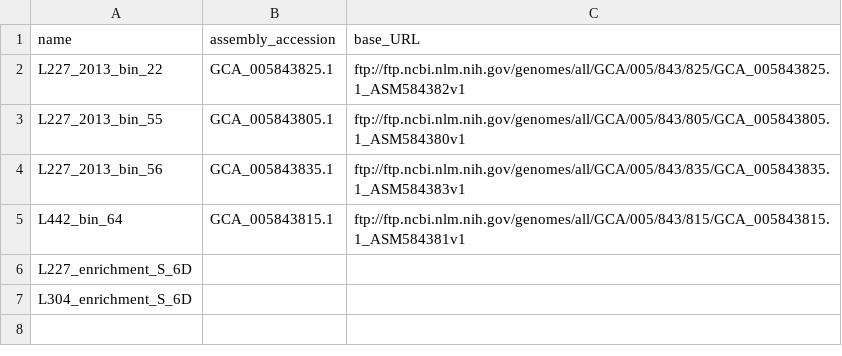
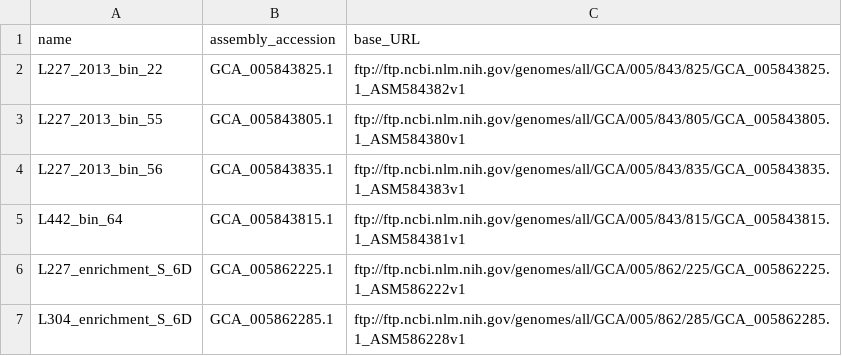
Before and after one commit to jmtsuji/chlorobia-cyc2-genomics, a TSV file: Data_analysis_pipeline/01_data_acquisition/ELA_Chlorobia_genomes_links.tsv, drawn as a sheet.

Commit message:
Added final ELA Chlorobia genome links

```diff
--- a/Data_analysis_pipeline/01_data_acquisition/ELA_Chlorobia_genomes_links.tsv
+++ b/Data_analysis_pipeline/01_data_acquisition/ELA_Chlorobia_genomes_links.tsv
@@ -5,3 +5,3 @@ L227_2013_bin_56	GCA_005843835.1	ftp://ftp.ncbi.nlm.nih.gov/genomes/all/GCA/005/
 L442_bin_64	GCA_005843815.1	ftp://ftp.ncbi.nlm.nih.gov/genomes/all/GCA/005/843/815/GCA_005843815.1_ASM584381v1
-L227_enrichment_S_6D		
-L304_enrichment_S_6D		
+L227_enrichment_S_6D	GCA_005862225.1	ftp://ftp.ncbi.nlm.nih.gov/genomes/all/GCA/005/862/225/GCA_005862225.1_ASM586222v1
+L304_enrichment_S_6D	GCA_005862285.1	ftp://ftp.ncbi.nlm.nih.gov/genomes/all/GCA/005/862/285/GCA_005862285.1_ASM586228v1
```
Also changed, not shown: 3 other files.
